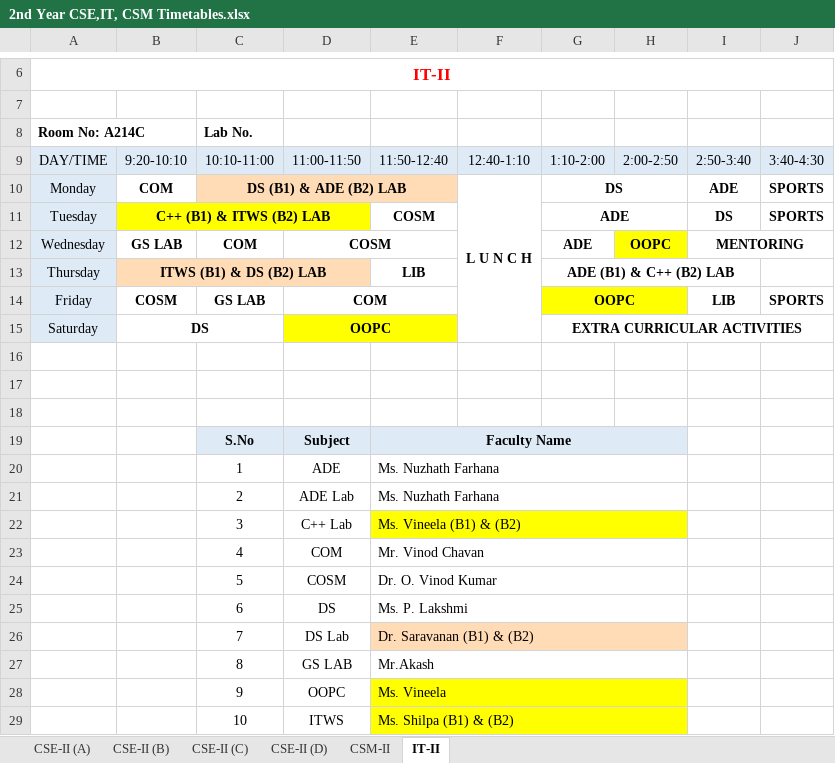
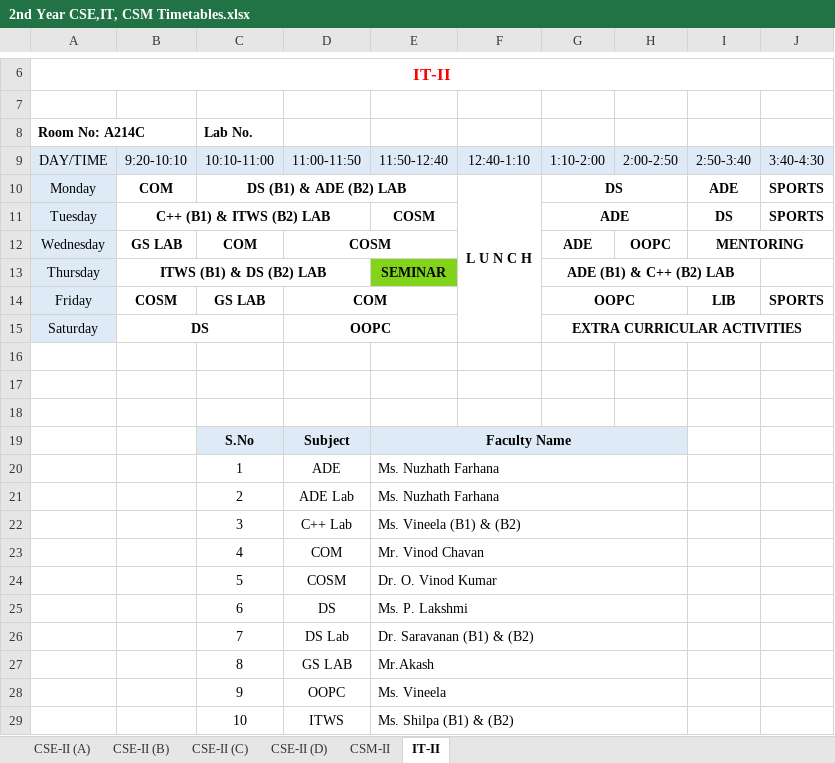
Before and after one commit to 1-rohit/tt, an Excel workbook: 2nd Year CSE,IT, CSM Timetables.xlsx, sheet IT-II, drawn as a sheet; only a part is shown, gaps mark what is left out; values as stored, in another font and other column widths than the file's, no borders; the diff names each change by its address in the sheet, - before the commit and + after, or states it on an @@ line.

Commit message:
Resolved DS Lab for CSE-2D,IT. Assigned CPE Lab for ECE-1. Assigned PPS-1A to Ms. Keerthi and Kept PPS-1E on Thu(4th Period) from Wednesday. Switched PPS-1D(Mr. Krishna Rao) from Wed(8th Period) to Tue(3rd Period). Replaced Library hour to Seminar hours in the forenoon hours.

```diff
--- a/2nd Year CSE,IT, CSM Timetables.xlsx (sheet IT-II)
+++ b/2nd Year CSE,IT, CSM Timetables.xlsx (sheet IT-II)
-C10:E10 fill: #FFDBB6
+C10:E10 fill: none
-B11:D11 fill: #FFFF00
+B11:D11 fill: none
-H12 fill: #FFFF00
+H12 fill: none
-B13:D13 fill: #FFDBB6
+B13:D13 fill: none
-E13: LIB
+E13: SEMINAR
-E13 fill: none
+E13 fill: #81D41A
-G14:H14 fill: #FFFF00
+G14:H14 fill: none
-D15:E15 fill: #FFFF00
+D15:E15 fill: none
-E22:H22 fill: #FFFF00
+E22:H22 fill: none
-E26:H26 fill: #FFDBB6
+E26:H26 fill: none
-E28:H29 fill: #FFFF00
+E28:H29 fill: none
```
Also changed, not shown: sheet CSM-II, sheet CSE-II (A), sheet CSE-II (B), sheet CSE-II (C), sheet CSE-II (D), 1st Year CSE, CSM, CS, DS, ECE Timetables.xlsx, Faculty Time Table-CSE,IT.xlsx.
